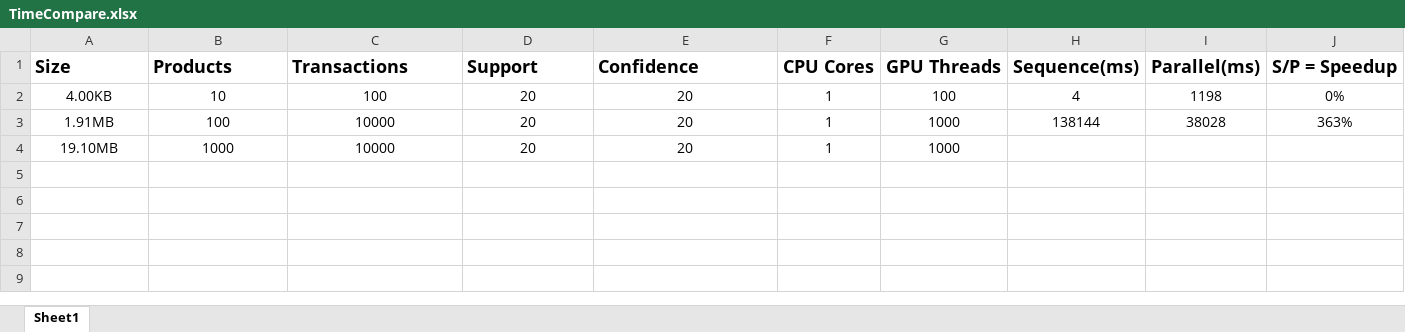
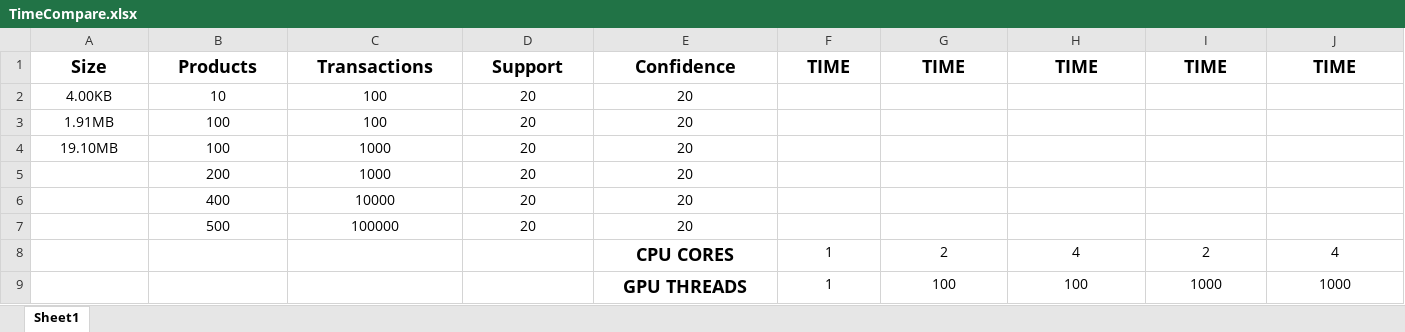
Before and after one commit to builong1999/AssociateRules, an Excel workbook: TimeCompare.xlsx, sheet Sheet1, drawn as a sheet; values as stored, in another font and other column widths than the file's, no borders; the diff names each change by its address in the sheet, - before the commit and + after, or states it on an @@ line.

```diff
--- a/TimeCompare.xlsx (sheet Sheet1)
+++ b/TimeCompare.xlsx (sheet Sheet1)
-A1:E1 alignment: left
+A1:E1 alignment: center
-F1: CPU Cores
+F1: TIME
-G1: GPU Threads
+G1: TIME
-H1: Sequence(ms)
+H1: TIME
-I1: Parallel(ms)
+I1: TIME
-J1: S/P = Speedup
+J1: TIME
-F2:F4: 1
+F2:F4: (empty)
-G2: 100
+G2: (empty)
-H2: 4
+H2: (empty)
-I2: 1198
+I2: (empty)
-J2: 0%
+J2: (empty)
-C3: 10000
+C3: 100
-G3:G4: 1000
+G3:G4: (empty)
-H3: 138144
+H3: (empty)
-I3: 38028
+I3: (empty)
-J3: 363%
+J3: (empty)
-B4: 1000
+B4: 100
-C4: 10000
+C4: 1000
+row 5:  | 200 | 1000 | 20 | 20
+row 6:  | 400 | 10000 | 20 | 20
+row 7:  | 500 | 100000 | 20 | 20
+row 8:  |  |  |  | CPU CORES | 1 | 2 | 4 | 2 | 4
+row 9:  |  |  |  | GPU THREADS | 1 | 100 | 100 | 1000 | 1000
```
Also changed, not shown: 10 other files.
